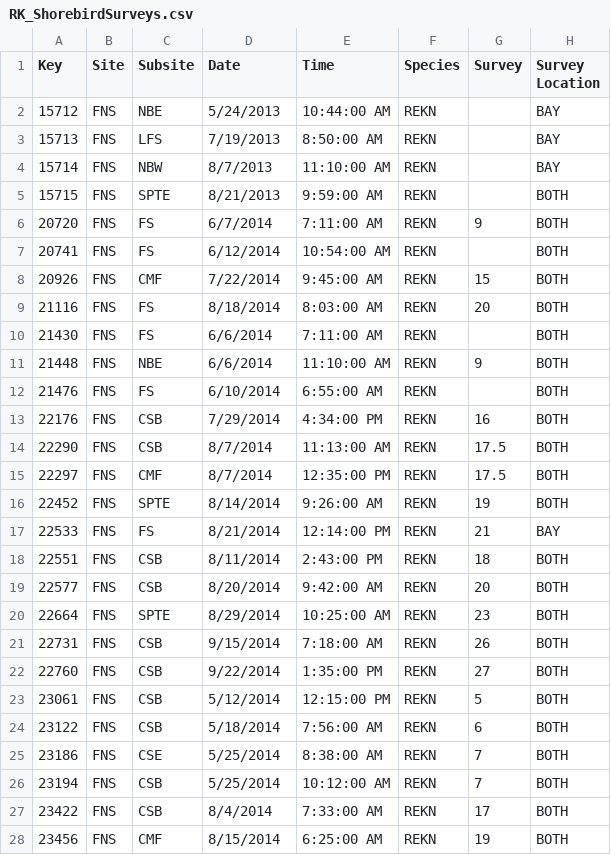
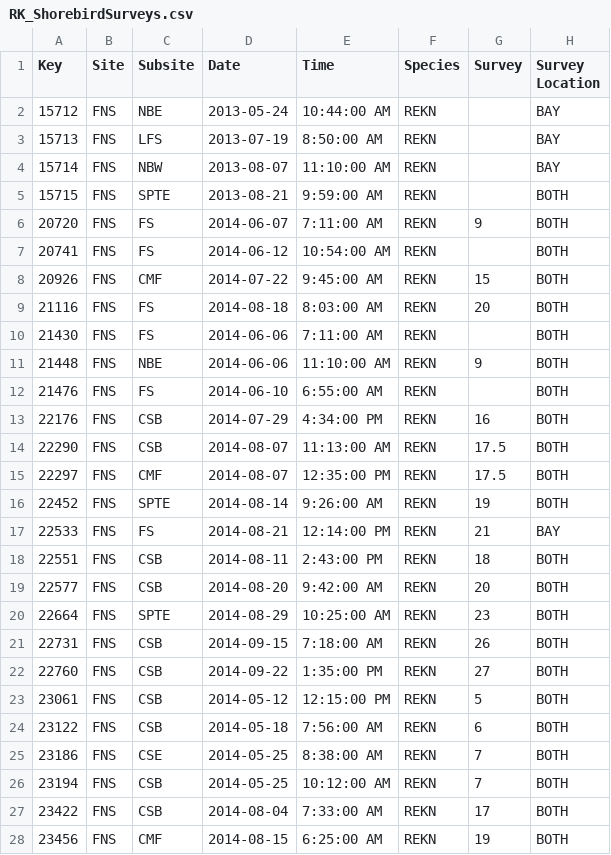
Before and after one commit to VTQuantMethodsEEB/lindsayfhermanns, a CSV file: RK_ShorebirdSurveys.csv, drawn as a sheet; only a part is shown; the diff covers the shown part only; the diff names each change by its address in the sheet, - before the commit and + after, or states it on an @@ line.

```diff
--- a/RK_ShorebirdSurveys.csv
+++ b/RK_ShorebirdSurveys.csv
-D2 (Date): 5/24/2013
+D2 (Date): 2013-05-24
-D3 (Date): 7/19/2013
+D3 (Date): 2013-07-19
-D4 (Date): 8/7/2013
+D4 (Date): 2013-08-07
-D5 (Date): 8/21/2013
+D5 (Date): 2013-08-21
-D6 (Date): 6/7/2014
+D6 (Date): 2014-06-07
-D7 (Date): 6/12/2014
+D7 (Date): 2014-06-12
-D8 (Date): 7/22/2014
+D8 (Date): 2014-07-22
-D9 (Date): 8/18/2014
+D9 (Date): 2014-08-18
-D10:D11 (Date): 6/6/2014
+D10:D11 (Date): 2014-06-06
-D12 (Date): 6/10/2014
+D12 (Date): 2014-06-10
-D13 (Date): 7/29/2014
+D13 (Date): 2014-07-29
-D14:D15 (Date): 8/7/2014
+D14:D15 (Date): 2014-08-07
-D16 (Date): 8/14/2014
+D16 (Date): 2014-08-14
-D17 (Date): 8/21/2014
+D17 (Date): 2014-08-21
-D18 (Date): 8/11/2014
+D18 (Date): 2014-08-11
-D19 (Date): 8/20/2014
+D19 (Date): 2014-08-20
-D20 (Date): 8/29/2014
+D20 (Date): 2014-08-29
-D21 (Date): 9/15/2014
+D21 (Date): 2014-09-15
-D22 (Date): 9/22/2014
+D22 (Date): 2014-09-22
-D23 (Date): 5/12/2014
+D23 (Date): 2014-05-12
-D24 (Date): 5/18/2014
+D24 (Date): 2014-05-18
-D25:D26 (Date): 5/25/2014
+D25:D26 (Date): 2014-05-25
-D27 (Date): 8/4/2014
+D27 (Date): 2014-08-04
-D28 (Date): 8/15/2014
+D28 (Date): 2014-08-15
```
Also changed, not shown: 86 edited cells elsewhere in this file, 3 other files.
